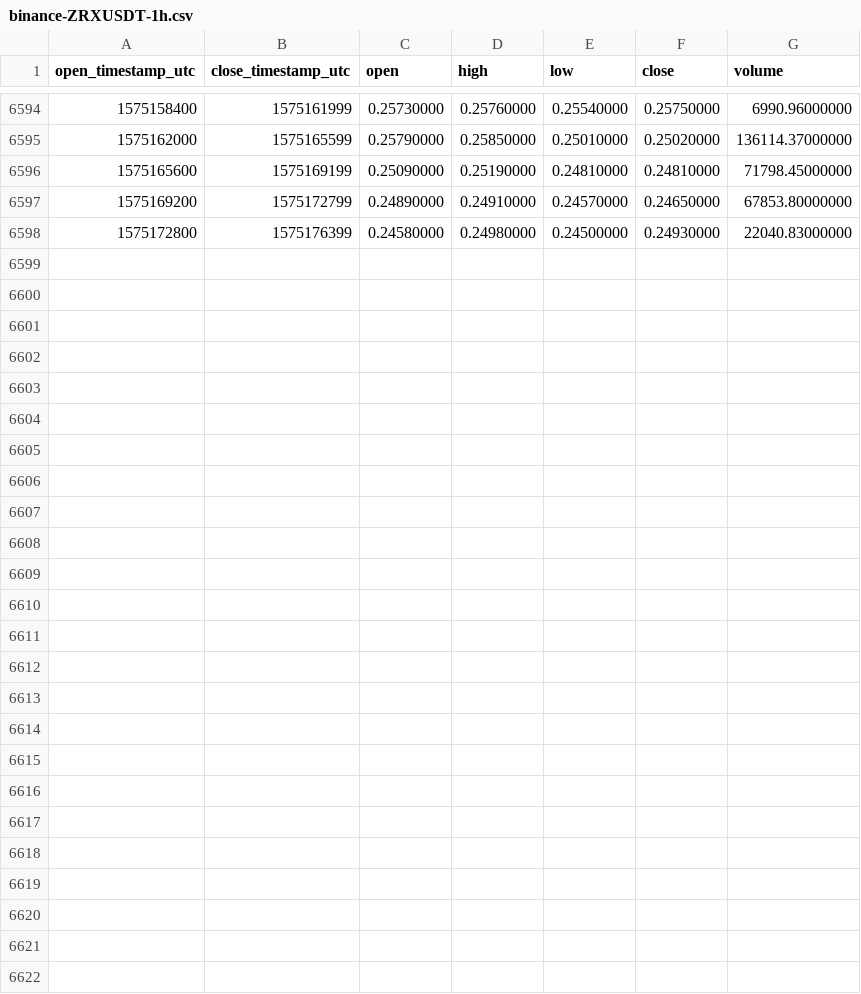
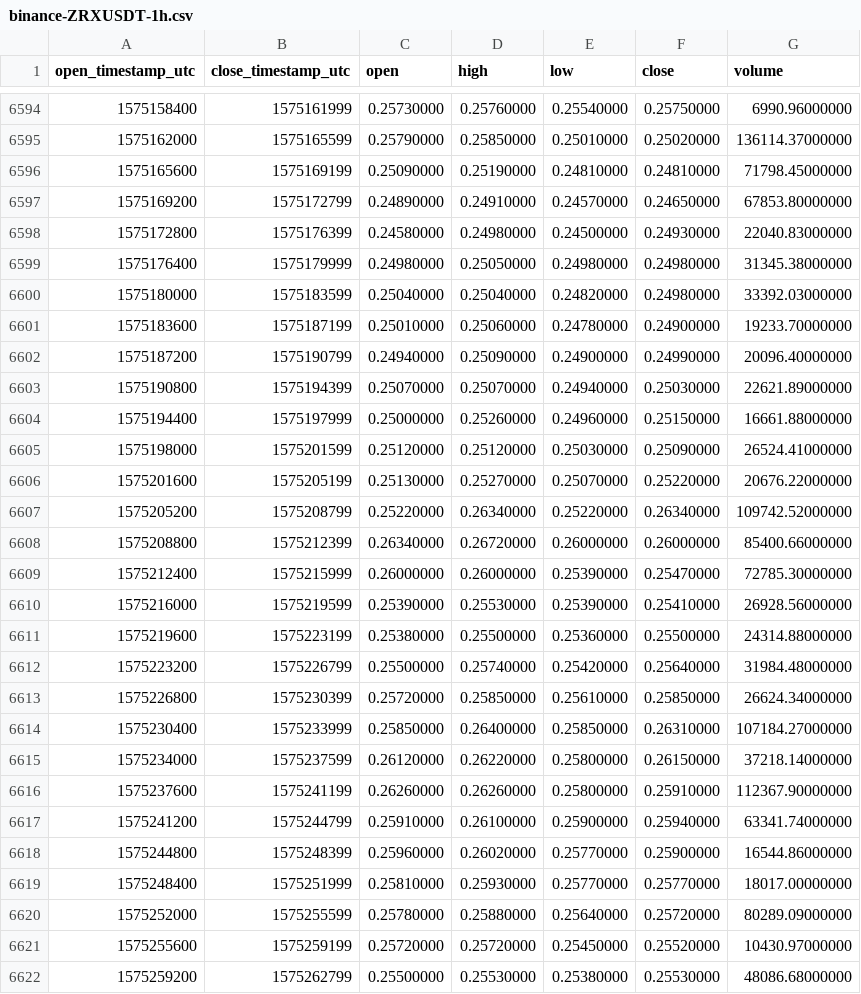
Before and after one commit to cryptobigbro/binance-ZRXUSDT, a CSV file: binance-ZRXUSDT-1h.csv, drawn as a sheet; only a part is shown, gaps mark what is left out.

Commit message:
Update OHLCV data.

```diff
--- a/binance-ZRXUSDT-1h.csv
+++ b/binance-ZRXUSDT-1h.csv
@@ -6598 +6598,25 @@ open_timestamp_utc,close_timestamp_utc,open,high,low,close,volume
 1575172800,1575176399,0.24580000,0.24980000,0.24500000,0.24930000,22040.83000000
+1575176400,1575179999,0.24980000,0.25050000,0.24980000,0.24980000,31345.38000000
+1575180000,1575183599,0.25040000,0.25040000,0.24820000,0.24980000,33392.03000000
+1575183600,1575187199,0.25010000,0.25060000,0.24780000,0.24900000,19233.70000000
+1575187200,1575190799,0.24940000,0.25090000,0.24900000,0.24990000,20096.40000000
+1575190800,1575194399,0.25070000,0.25070000,0.24940000,0.25030000,22621.89000000
+1575194400,1575197999,0.25000000,0.25260000,0.24960000,0.25150000,16661.88000000
+1575198000,1575201599,0.25120000,0.25120000,0.25030000,0.25090000,26524.41000000
+1575201600,1575205199,0.25130000,0.25270000,0.25070000,0.25220000,20676.22000000
+1575205200,1575208799,0.25220000,0.26340000,0.25220000,0.26340000,109742.52000000
+1575208800,1575212399,0.26340000,0.26720000,0.26000000,0.26000000,85400.66000000
+1575212400,1575215999,0.26000000,0.26000000,0.25390000,0.25470000,72785.30000000
+1575216000,1575219599,0.25390000,0.25530000,0.25390000,0.25410000,26928.56000000
+1575219600,1575223199,0.25380000,0.25500000,0.25360000,0.25500000,24314.88000000
+1575223200,1575226799,0.25500000,0.25740000,0.25420000,0.25640000,31984.48000000
+1575226800,1575230399,0.25720000,0.25850000,0.25610000,0.25850000,26624.34000000
+1575230400,1575233999,0.25850000,0.26400000,0.25850000,0.26310000,107184.27000000
+1575234000,1575237599,0.26120000,0.26220000,0.25800000,0.26150000,37218.14000000
+1575237600,1575241199,0.26260000,0.26260000,0.25800000,0.25910000,112367.90000000
+1575241200,1575244799,0.25910000,0.26100000,0.25900000,0.25940000,63341.74000000
+1575244800,1575248399,0.25960000,0.26020000,0.25770000,0.25900000,16544.86000000
+1575248400,1575251999,0.25810000,0.25930000,0.25770000,0.25770000,18017.00000000
+1575252000,1575255599,0.25780000,0.25880000,0.25640000,0.25720000,80289.09000000
+1575255600,1575259199,0.25720000,0.25720000,0.25450000,0.25520000,10430.97000000
+1575259200,1575262799,0.25500000,0.25530000,0.25380000,0.25530000,48086.68000000
```
Also changed, not shown: binance-ZRXUSDT-1d.csv.
